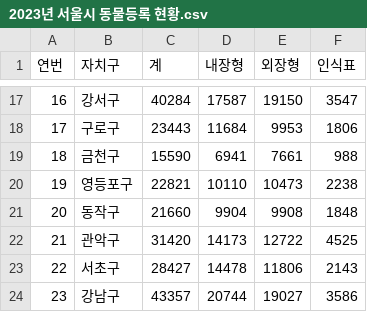
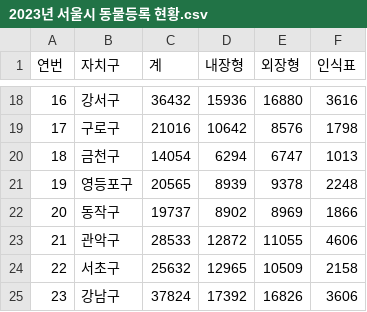
Before and after one commit to dokyung253-lang/MiniProject3, a CSV file: 2023년 서울시 동물등록 현황.csv, drawn as a sheet; only a part is shown, gaps mark what is left out; the diff covers the shown part only.

```diff
--- a/2023년 서울시 동물등록 현황.csv
+++ b/2023년 서울시 동물등록 현황.csv
@@ -17,8 +18,8 @@
-16,강서구,40284,17587,19150,3547
-17,구로구,23443,11684,9953,1806
-18,금천구,15590,6941,7661,988
-19,영등포구,22821,10110,10473,2238
-20,동작구,21660,9904,9908,1848
-21,관악구,31420,14173,12722,4525
-22,서초구,28427,14478,11806,2143
-23,강남구,43357,20744,19027,3586
+16,강서구,36432,15936,16880,3616
+17,구로구,21016,10642,8576,1798
+18,금천구,14054,6294,6747,1013
+19,영등포구,20565,8939,9378,2248
+20,동작구,19737,8902,8969,1866
+21,관악구,28533,12872,11055,4606
+22,서초구,25632,12965,10509,2158
+23,강남구,37824,17392,16826,3606
```
Also changed, not shown: 1 added row and 68 edited cells elsewhere in this file, 2 other files.
